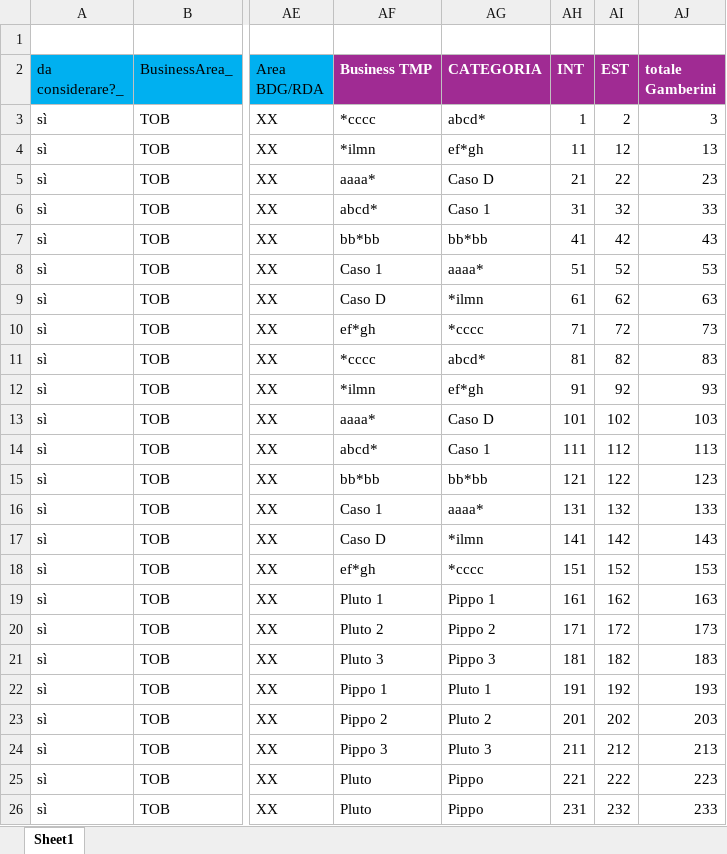
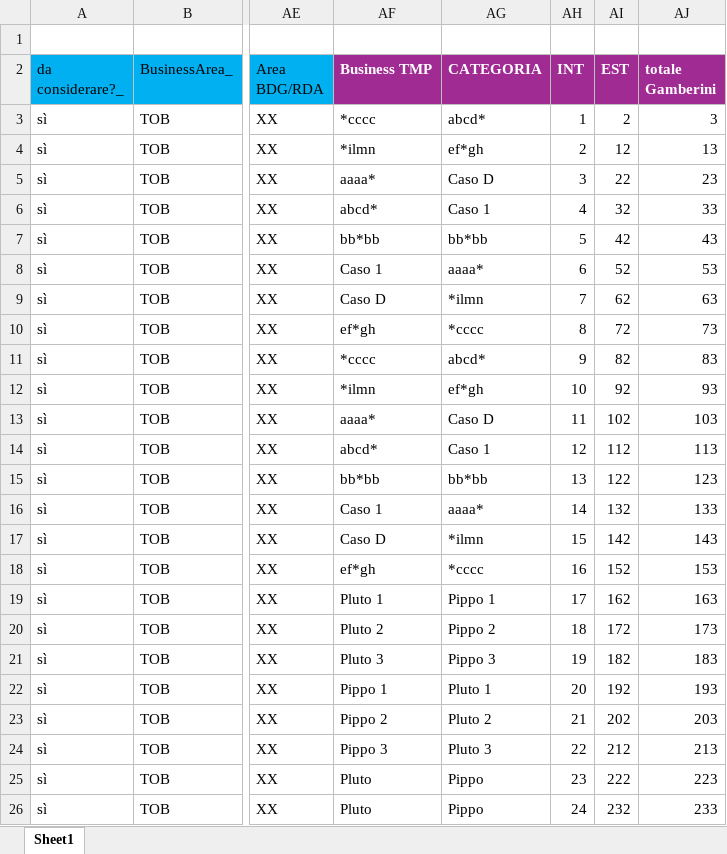
Before and after one commit to michelefosco/GDPptGenerator, an Excel workbook: Solution/FilesEditor.Tests/TestFiles/InputFiles/Budget.xlsx, sheet Sheet1, drawn as a sheet; only a part is shown, gaps mark what is left out; values as stored, in another font and other column widths than the file's, no borders; the diff names each change by its address in the sheet, - before the commit and + after, or states it on an @@ line.

```diff
--- a/Solution/FilesEditor.Tests/TestFiles/InputFiles/Budget.xlsx (sheet Sheet1)
+++ b/Solution/FilesEditor.Tests/TestFiles/InputFiles/Budget.xlsx (sheet Sheet1)
-AH4 (INT): 11
+AH4 (INT): 2
-AH5 (INT): 21
+AH5 (INT): 3
-AH6 (INT): 31
+AH6 (INT): 4
-AH7 (INT): 41
+AH7 (INT): 5
-AH8 (INT): 51
+AH8 (INT): 6
-AH9 (INT): 61
+AH9 (INT): 7
-AH10 (INT): 71
+AH10 (INT): 8
-AH11 (INT): 81
+AH11 (INT): 9
-AH12 (INT): 91
+AH12 (INT): 10
-AH13 (INT): 101
+AH13 (INT): 11
-AH14 (INT): 111
+AH14 (INT): 12
-AH15 (INT): 121
+AH15 (INT): 13
-AH16 (INT): 131
+AH16 (INT): 14
-AH17 (INT): 141
+AH17 (INT): 15
-AH18 (INT): 151
+AH18 (INT): 16
-AH19 (INT): 161
+AH19 (INT): 17
-AH20 (INT): 171
+AH20 (INT): 18
-AH21 (INT): 181
+AH21 (INT): 19
-AH22 (INT): 191
+AH22 (INT): 20
-AH23 (INT): 201
+AH23 (INT): 21
-AH24 (INT): 211
+AH24 (INT): 22
-AH25 (INT): 221
+AH25 (INT): 23
-AH26 (INT): 231
+AH26 (INT): 24
```
Also changed, not shown: Solution/FilesEditor.Tests/TestFiles/InputFiles/Forecast.xlsx, Solution/FilesEditor.Tests/TestFiles/InputFiles/Superdettagli.xlsx, 12 other files.
